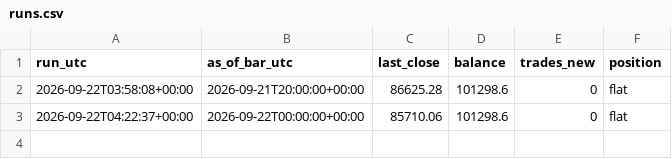
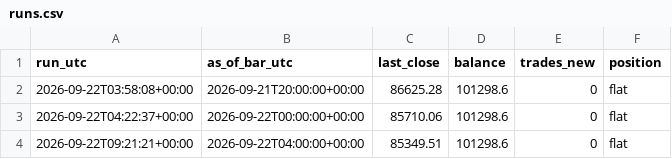
Before and after one commit to kunjancollective/troid, a CSV file: backtest/runs.csv, drawn as a sheet.

Commit message:
shadow: 2026-09-22 — 0 new, balance 101,299, running

```diff
--- a/backtest/runs.csv
+++ b/backtest/runs.csv
@@ -3 +3,2 @@ run_utc,as_of_bar_utc,last_close,balance,trades_new,position
 2026-09-22T04:22:37+00:00,2026-09-22T00:00:00+00:00,85710.06,101298.6,0,flat
+2026-09-22T09:21:21+00:00,2026-09-22T04:00:00+00:00,85349.51,101298.6,0,flat
```
Also changed, not shown: backtest/data/live_4h.csv, 3 other files.
